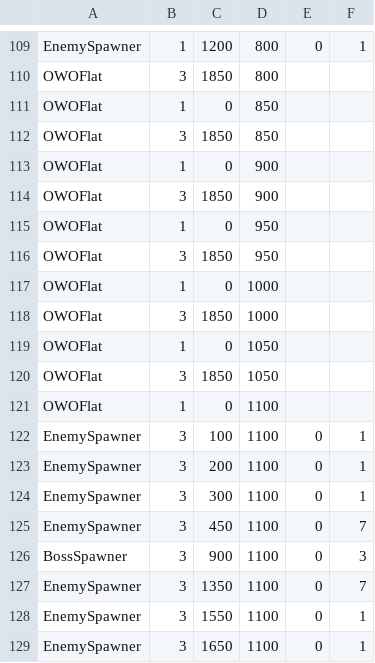
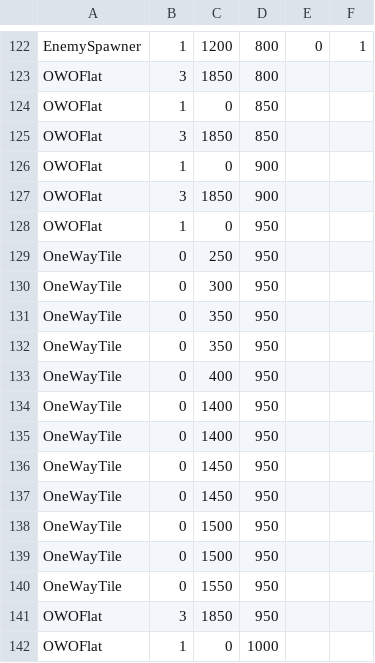
Before and after one commit to AAAAAndyli/Grid-Based-Greenfoot-Game, a CSV file: level/maps/ARSYS/9.csv, drawn as a sheet; only a part is shown, gaps mark what is left out; the shorter side is filled out with more unchanged rows; the diff covers the shown part only.

```diff
--- a/level/maps/ARSYS/9.csv
+++ b/level/maps/ARSYS/9.csv
@@ -115,2 +128,14 @@ OWOFlat,3,1850,900
 OWOFlat,1,0,950
+OneWayTile,0,250,950
+OneWayTile,0,300,950
+OneWayTile,0,350,950
+OneWayTile,0,350,950
+OneWayTile,0,400,950
+OneWayTile,0,1400,950
+OneWayTile,0,1400,950
+OneWayTile,0,1450,950
+OneWayTile,0,1450,950
+OneWayTile,0,1500,950
+OneWayTile,0,1500,950
+OneWayTile,0,1550,950
 OWOFlat,3,1850,950
```
Also changed, not shown: 13 added rows elsewhere in this file, level/maps/ARSYS/7.csv, 13 other files.
